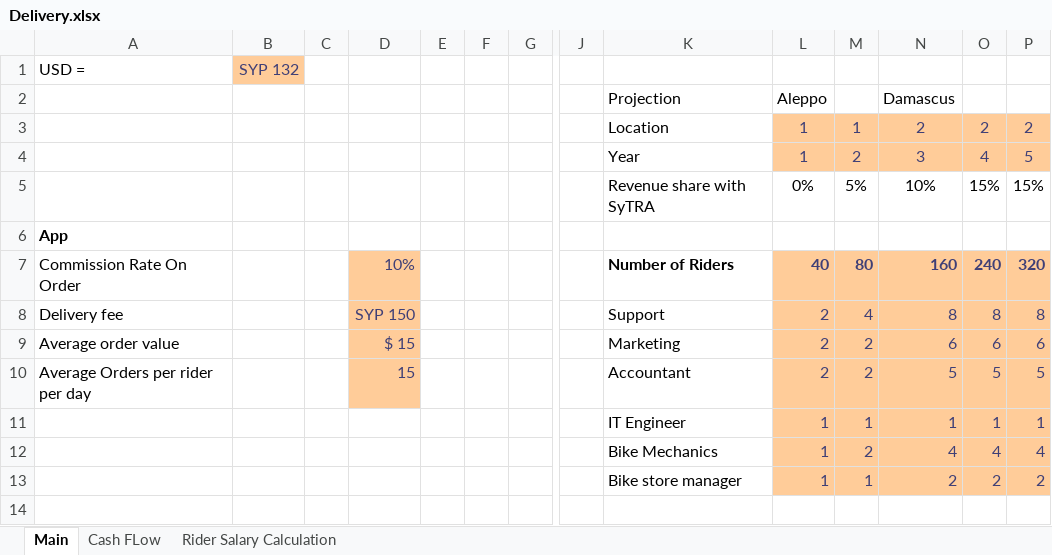
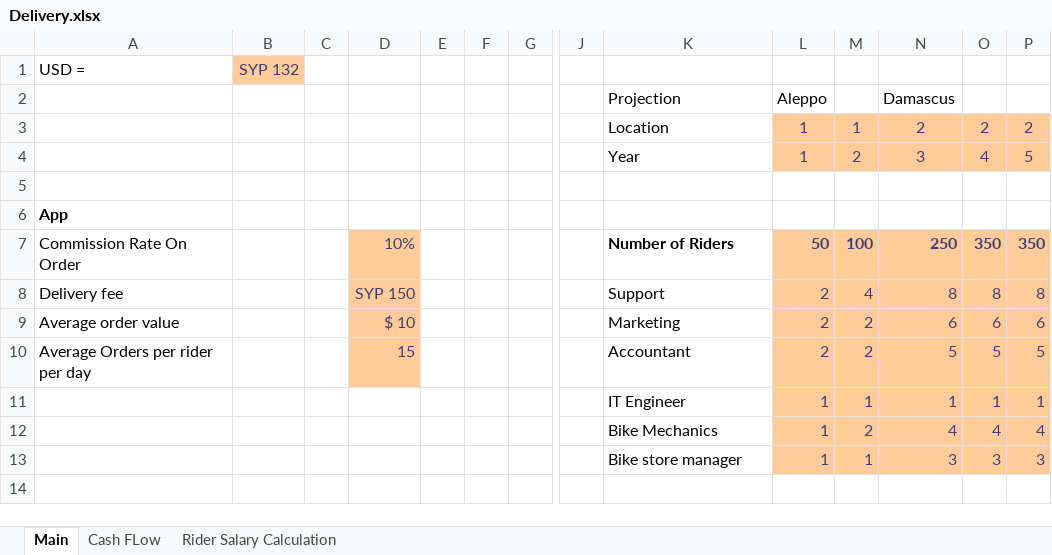
Before and after one commit to l7techs/DeliveryStudy, an Excel workbook: data/Delivery.xlsx, sheet Main, drawn as a sheet; only a part is shown, gaps mark what is left out; values as stored, in another font and other column widths than the file's, no borders; rows hold the shown columns only; the diff covers the shown part only; the diff names each change by its address in the sheet, - before the commit and + after, or states it on an @@ line.

```diff
--- a/data/Delivery.xlsx (sheet Main)
+++ b/data/Delivery.xlsx (sheet Main)
-row 5:  |  |  |  |  |  |  |  | Revenue share with SyTRA | 0% | 5% | 10% | 15% | 15%
+row 5: (empty)
-L7: 40
+L7: 50
-M7: 80
+M7: 100
-N7: 160
+N7: 250
-O7: 240
+O7: 350
-P7: 320
+P7: 350
-D9: $ 15
+D9: $ 10
-N13: 2
+N13: 3
-O13: 2
+O13: 3
-P13: 2
+P13: 3
```
Also changed, not shown: 5 added rows, 5 removed rows, 54 edited cells and cell formats elsewhere in this sheet, sheet Cash FLow, charts or pictures.
